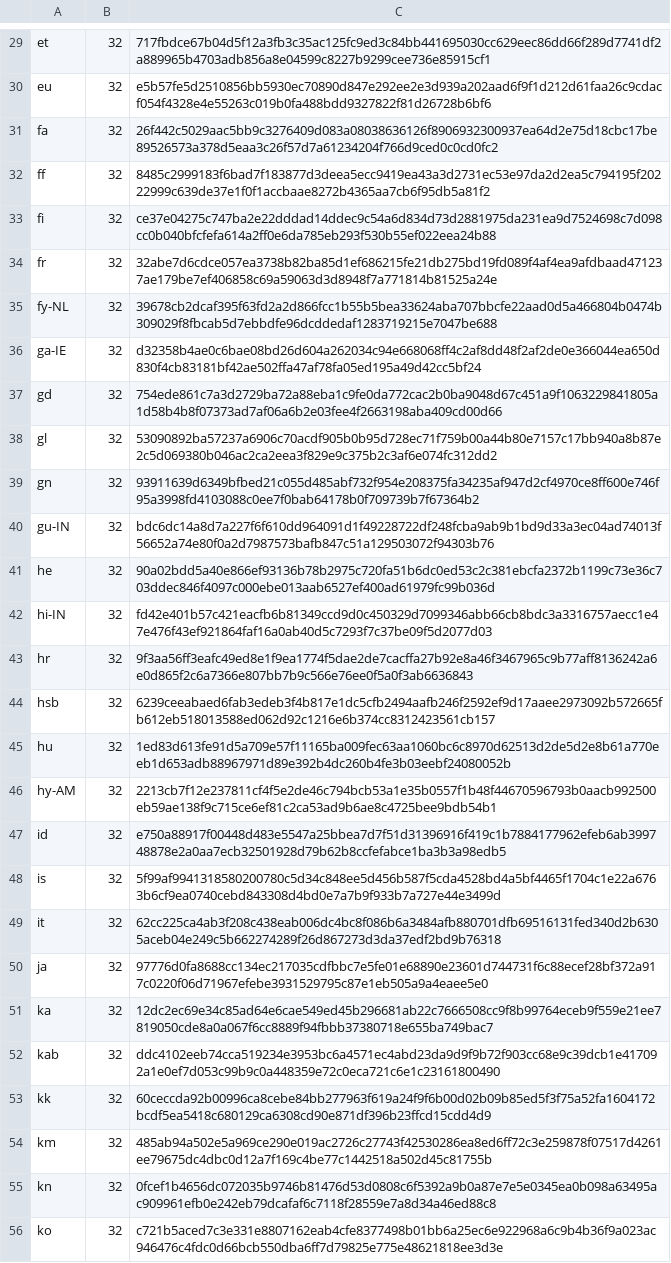
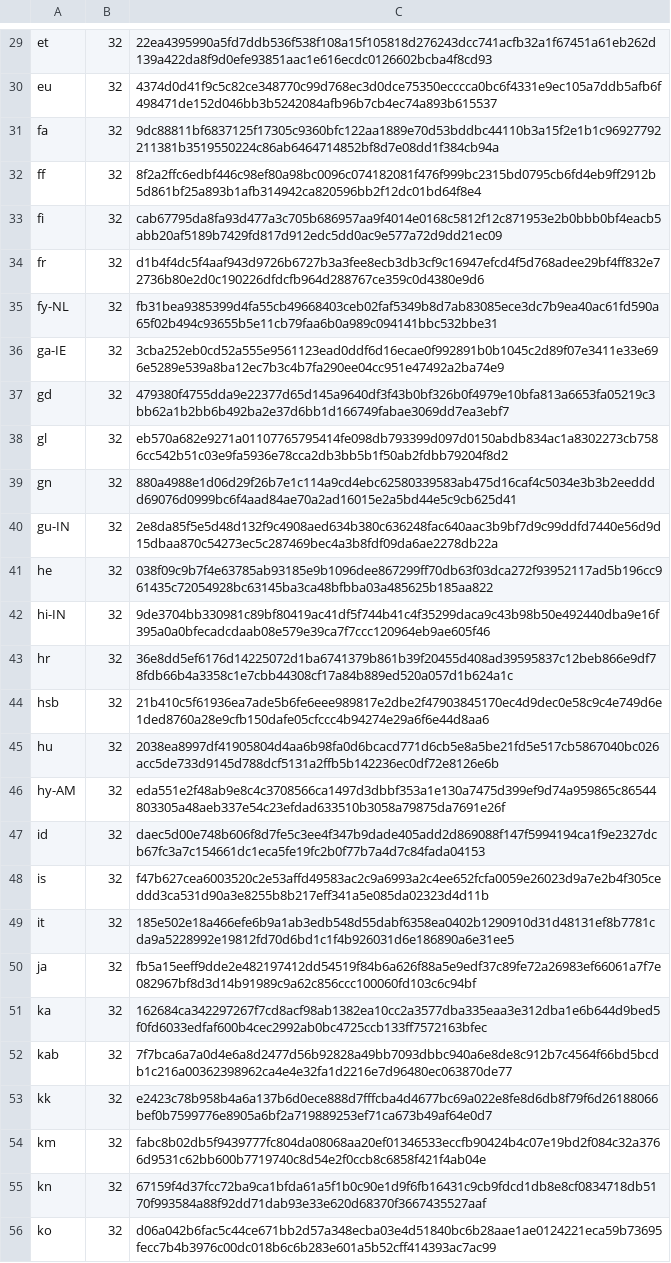
Before and after one commit to chocolatey-community/chocolatey-packages, a CSV file: automatic/firefoxesr/tools/LanguageChecksums.csv, drawn as a sheet; only a part is shown, gaps mark what is left out; the diff covers the shown part only; the diff names each change by its address in the sheet, - before the commit and + after, or states it on an @@ line.

```diff
--- a/automatic/firefoxesr/tools/LanguageChecksums.csv
+++ b/automatic/firefoxesr/tools/LanguageChecksums.csv
-C29: 717fbdce67b04d5f12a3fb3c35ac125fc9ed3c84bb441695030cc629eec86dd66f289d7741df2a889965b4703adb856a8e04599c8227b9299cee736e85915cf1
+C29: 22ea4395990a5fd7ddb536f538f108a15f105818d276243dcc741acfb32a1f67451a61eb262d139a422da8f9d0efe93851aac1e616ecdc0126602bcba4f8cd93
-C30: e5b57fe5d2510856bb5930ec70890d847e292ee2e3d939a202aad6f9f1d212d61faa26c9cdacf054f4328e4e55263c019b0fa488bdd9327822f81d26728b6bf6
+C30: 4374d0d41f9c5c82ce348770c99d768ec3d0dce75350ecccca0bc6f4331e9ec105a7ddb5afb6f498471de152d046bb3b5242084afb96b7cb4ec74a893b615537
-C31: 26f442c5029aac5bb9c3276409d083a08038636126f8906932300937ea64d2e75d18cbc17be89526573a378d5eaa3c26f57d7a61234204f766d9ced0c0cd0fc2
+C31: 9dc88811bf6837125f17305c9360bfc122aa1889e70d53bddbc44110b3a15f2e1b1c96927792211381b3519550224c86ab6464714852bf8d7e08dd1f384cb94a
-C32: 8485c2999183f6bad7f183877d3deea5ecc9419ea43a3d2731ec53e97da2d2ea5c794195f20222999c639de37e1f0f1accbaae8272b4365aa7cb6f95db5a81f2
+C32: 8f2a2ffc6edbf446c98ef80a98bc0096c074182081f476f999bc2315bd0795cb6fd4eb9ff2912b5d861bf25a893b1afb314942ca820596bb2f12dc01bd64f8e4
-C33: ce37e04275c747ba2e22dddad14ddec9c54a6d834d73d2881975da231ea9d7524698c7d098cc0b040bfcfefa614a2ff0e6da785eb293f530b55ef022eea24b88
+C33: cab67795da8fa93d477a3c705b686957aa9f4014e0168c5812f12c871953e2b0bbb0bf4eacb5abb20af5189b7429fd817d912edc5dd0ac9e577a72d9dd21ec09
-C34: 32abe7d6cdce057ea3738b82ba85d1ef686215fe21db275bd19fd089f4af4ea9afdbaad471237ae179be7ef406858c69a59063d3d8948f7a771814b81525a24e
+C34: d1b4f4dc5f4aaf943d9726b6727b3a3fee8ecb3db3cf9c16947efcd4f5d768adee29bf4ff832e72736b80e2d0c190226dfdcfb964d288767ce359c0d4380e9d6
-C35: 39678cb2dcaf395f63fd2a2d866fcc1b55b5bea33624aba707bbcfe22aad0d5a466804b0474b309029f8fbcab5d7ebbdfe96dcddedaf1283719215e7047be688
+C35: fb31bea9385399d4fa55cb49668403ceb02faf5349b8d7ab83085ece3dc7b9ea40ac61fd590a65f02b494c93655b5e11cb79faa6b0a989c094141bbc532bbe31
-C36: d32358b4ae0c6bae08bd26d604a262034c94e668068ff4c2af8dd48f2af2de0e366044ea650d830f4cb83181bf42ae502ffa47af78fa05ed195a49d42cc5bf24
+C36: 3cba252eb0cd52a555e9561123ead0ddf6d16ecae0f992891b0b1045c2d89f07e3411e33e696e5289e539a8ba12ec7b3c4b7fa290ee04cc951e47492a2ba74e9
-C37: 754ede861c7a3d2729ba72a88eba1c9fe0da772cac2b0ba9048d67c451a9f1063229841805a1d58b4b8f07373ad7af06a6b2e03fee4f2663198aba409cd00d66
+C37: 479380f4755dda9e22377d65d145a9640df3f43b0bf326b0f4979e10bfa813a6653fa05219c3bb62a1b2bb6b492ba2e37d6bb1d166749fabae3069dd7ea3ebf7
-C38: 53090892ba57237a6906c70acdf905b0b95d728ec71f759b00a44b80e7157c17bb940a8b87e2c5d069380b046ac2ca2eea3f829e9c375b2c3af6e074fc312dd2
+C38: eb570a682e9271a01107765795414fe098db793399d097d0150abdb834ac1a8302273cb7586cc542b51c03e9fa5936e78cca2db3bb5b1f50ab2fdbb79204f8d2
-C39: 93911639d6349bfbed21c055d485abf732f954e208375fa34235af947d2cf4970ce8ff600e746f95a3998fd4103088c0ee7f0bab64178b0f709739b7f67364b2
+C39: 880a4988e1d06d29f26b7e1c114a9cd4ebc62580339583ab475d16caf4c5034e3b3b2eedddd69076d0999bc6f4aad84ae70a2ad16015e2a5bd44e5c9cb625d41
-C40: bdc6dc14a8d7a227f6f610dd964091d1f49228722df248fcba9ab9b1bd9d33a3ec04ad74013f56652a74e80f0a2d7987573bafb847c51a129503072f94303b76
+C40: 2e8da85f5e5d48d132f9c4908aed634b380c636248fac640aac3b9bf7d9c99ddfd7440e56d9d15dbaa870c54273ec5c287469bec4a3b8fdf09da6ae2278db22a
-C41: 90a02bdd5a40e866ef93136b78b2975c720fa51b6dc0ed53c2c381ebcfa2372b1199c73e36c703ddec846f4097c000ebe013aab6527ef400ad61979fc99b036d
+C41: 038f09c9b7f4e63785ab93185e9b1096dee867299ff70db63f03dca272f93952117ad5b196cc961435c72054928bc63145ba3ca48bfbba03a485625b185aa822
-C42: fd42e401b57c421eacfb6b81349ccd9d0c450329d7099346abb66cb8bdc3a3316757aecc1e47e476f43ef921864faf16a0ab40d5c7293f7c37be09f5d2077d03
+C42: 9de3704bb330981c89bf80419ac41df5f744b41c4f35299daca9c43b98b50e492440dba9e16f395a0a0bfecadcdaab08e579e39ca7f7ccc120964eb9ae605f46
-C43: 9f3aa56ff3eafc49ed8e1f9ea1774f5dae2de7cacffa27b92e8a46f3467965c9b77aff8136242a6e0d865f2c6a7366e807bb7b9c566e76ee0f5a0f3ab6636843
+C43: 36e8dd5ef6176d14225072d1ba6741379b861b39f20455d408ad39595837c12beb866e9df78fdb66b4a3358c1e7cbb44308cf17a84b889ed520a057d1b624a1c
-C44: 6239ceeabaed6fab3edeb3f4b817e1dc5cfb2494aafb246f2592ef9d17aaee2973092b572665fb612eb518013588ed062d92c1216e6b374cc8312423561cb157
+C44: 21b410c5f61936ea7ade5b6fe6eee989817e2dbe2f47903845170ec4d9dec0e58c9c4e749d6e1ded8760a28e9cfb150dafe05cfccc4b94274e29a6f6e44d8aa6
-C45: 1ed83d613fe91d5a709e57f11165ba009fec63aa1060bc6c8970d62513d2de5d2e8b61a770eeb1d653adb88967971d89e392b4dc260b4fe3b03eebf24080052b
+C45: 2038ea8997df41905804d4aa6b98fa0d6bcacd771d6cb5e8a5be21fd5e517cb5867040bc026acc5de733d9145d788dcf5131a2ffb5b142236ec0df72e8126e6b
-C46: 2213cb7f12e237811cf4f5e2de46c794bcb53a1e35b0557f1b48f44670596793b0aacb992500eb59ae138f9c715ce6ef81c2ca53ad9b6ae8c4725bee9bdb54b1
+C46: eda551e2f48ab9e8c4c3708566ca1497d3dbbf353a1e130a7475d399ef9d74a959865c86544803305a48aeb337e54c23efdad633510b3058a79875da7691e26f
-C47: e750a88917f00448d483e5547a25bbea7d7f51d31396916f419c1b7884177962efeb6ab399748878e2a0aa7ecb32501928d79b62b8ccfefabce1ba3b3a98edb5
+C47: daec5d00e748b606f8d7fe5c3ee4f347b9dade405add2d869088f147f5994194ca1f9e2327dcb67fc3a7c154661dc1eca5fe19fc2b0f77b7a4d7c84fada04153
-C48: 5f99af9941318580200780c5d34c848ee5d456b587f5cda4528bd4a5bf4465f1704c1e22a6763b6cf9ea0740cebd843308d4bd0e7a7b9f933b7a727e44e3499d
+C48: f47b627cea6003520c2e53affd49583ac2c9a6993a2c4ee652fcfa0059e26023d9a7e2b4f305ceddd3ca531d90a3e8255b8b217eff341a5e085da02323d4d11b
-C49: 62cc225ca4ab3f208c438eab006dc4bc8f086b6a3484afb880701dfb69516131fed340d2b6305aceb04e249c5b662274289f26d867273d3da37edf2bd9b76318
+C49: 185e502e18a466efe6b9a1ab3edb548d55dabf6358ea0402b1290910d31d48131ef8b7781cda9a5228992e19812fd70d6bd1c1f4b926031d6e186890a6e31ee5
-C50: 97776d0fa8688cc134ec217035cdfbbc7e5fe01e68890e23601d744731f6c88ecef28bf372a917c0220f06d71967efebe3931529795c87e1eb505a9a4eaee5e0
+C50: fb5a15eeff9dde2e482197412dd54519f84b6a626f88a5e9edf37c89fe72a26983ef66061a7f7e082967bf8d3d14b91989c9a62c856ccc100060fd103c6c94bf
-C51: 12dc2ec69e34c85ad64e6cae549ed45b296681ab22c7666508cc9f8b99764eceb9f559e21ee7819050cde8a0a067f6cc8889f94fbbb37380718e655ba749bac7
+C51: 162684ca342297267f7cd8acf98ab1382ea10cc2a3577dba335eaa3e312dba1e6b644d9bed5f0fd6033edfaf600b4cec2992ab0bc4725ccb133ff7572163bfec
-C52: ddc4102eeb74cca519234e3953bc6a4571ec4abd23da9d9f9b72f903cc68e9c39dcb1e417092a1e0ef7d053c99b9c0a448359e72c0eca721c6e1c23161800490
+C52: 7f7bca6a7a0d4e6a8d2477d56b92828a49bb7093dbbc940a6e8de8c912b7c4564f66bd5bcdb1c216a00362398962ca4e4e32fa1d2216e7d96480ec063870de77
-C53: 60ceccda92b00996ca8cebe84bb277963f619a24f9f6b00d02b09b85ed5f3f75a52fa1604172bcdf5ea5418c680129ca6308cd90e871df396b23ffcd15cdd4d9
+C53: e2423c78b958b4a6a137b6d0ece888d7fffcba4d4677bc69a022e8fe8d6db8f79f6d26188066bef0b7599776e8905a6bf2a719889253ef71ca673b49af64e0d7
-C54: 485ab94a502e5a969ce290e019ac2726c27743f42530286ea8ed6ff72c3e259878f07517d4261ee79675dc4dbc0d12a7f169c4be77c1442518a502d45c81755b
+C54: fabc8b02db5f9439777fc804da08068aa20ef01346533eccfb90424b4c07e19bd2f084c32a3766d9531c62bb600b7719740c8d54e2f0ccb8c6858f421f4ab04e
-C55: 0fcef1b4656dc072035b9746b81476d53d0808c6f5392a9b0a87e7e5e0345ea0b098a63495ac909961efb0e242eb79dcafaf6c7118f28559e7a8d34a46ed88c8
+C55: 67159f4d37fcc72ba9ca1bfda61a5f1b0c90e1d9f6fb16431c9cb9fdcd1db8e8cf0834718db5170f993584a88f92dd71dab93e33e620d68370f3667435527aaf
-C56: c721b5aced7c3e331e8807162eab4cfe8377498b01bb6a25ec6e922968a6c9b4b36f9a023ac946476c4fdc0d66bcb550dba6ff7d79825e775e48621818ee3d3e
+C56: d06a042b6fac5c44ce671bb2d57a348ecba03e4d51840bc6b28aae1ae0124221eca59b73695fecc7b4b3976c00dc018b6c6b283e601a5b52cff414393ac7ac99
```
Also changed, not shown: 156 edited cells elsewhere in this file, automatic/firefox/tools/LanguageChecksums.csv, 10 other files.
